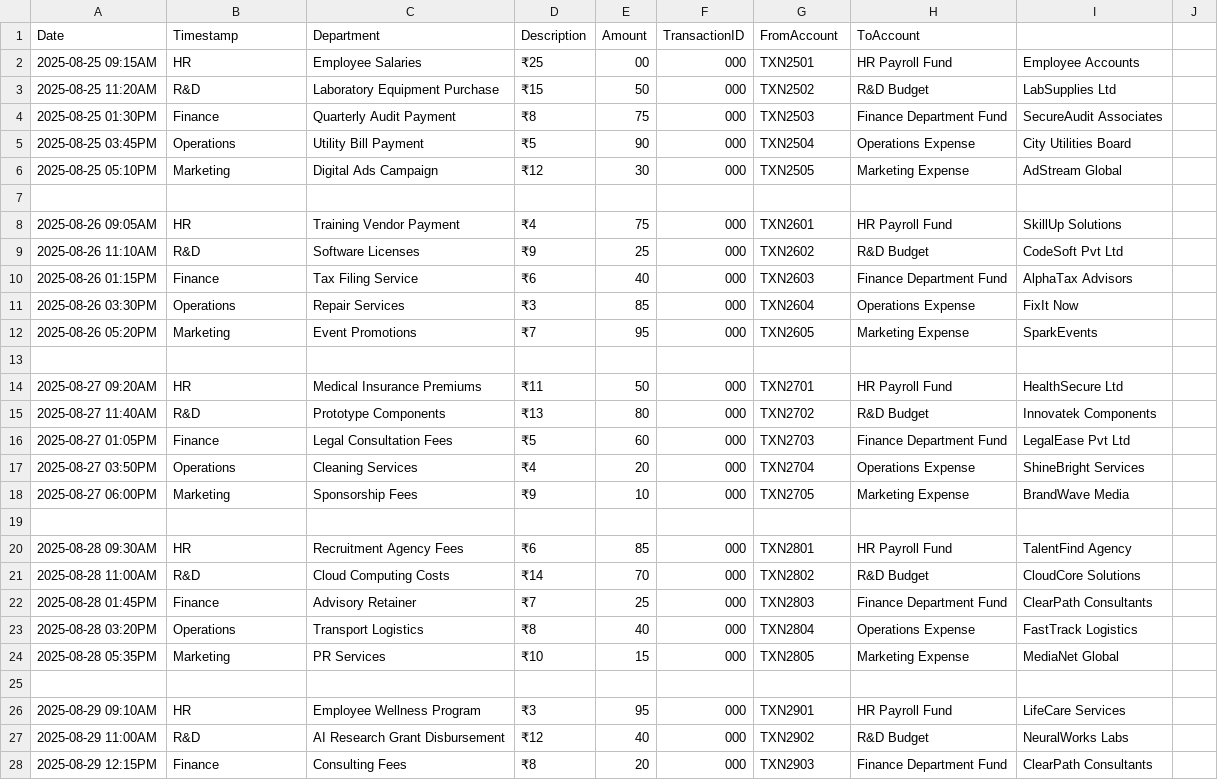
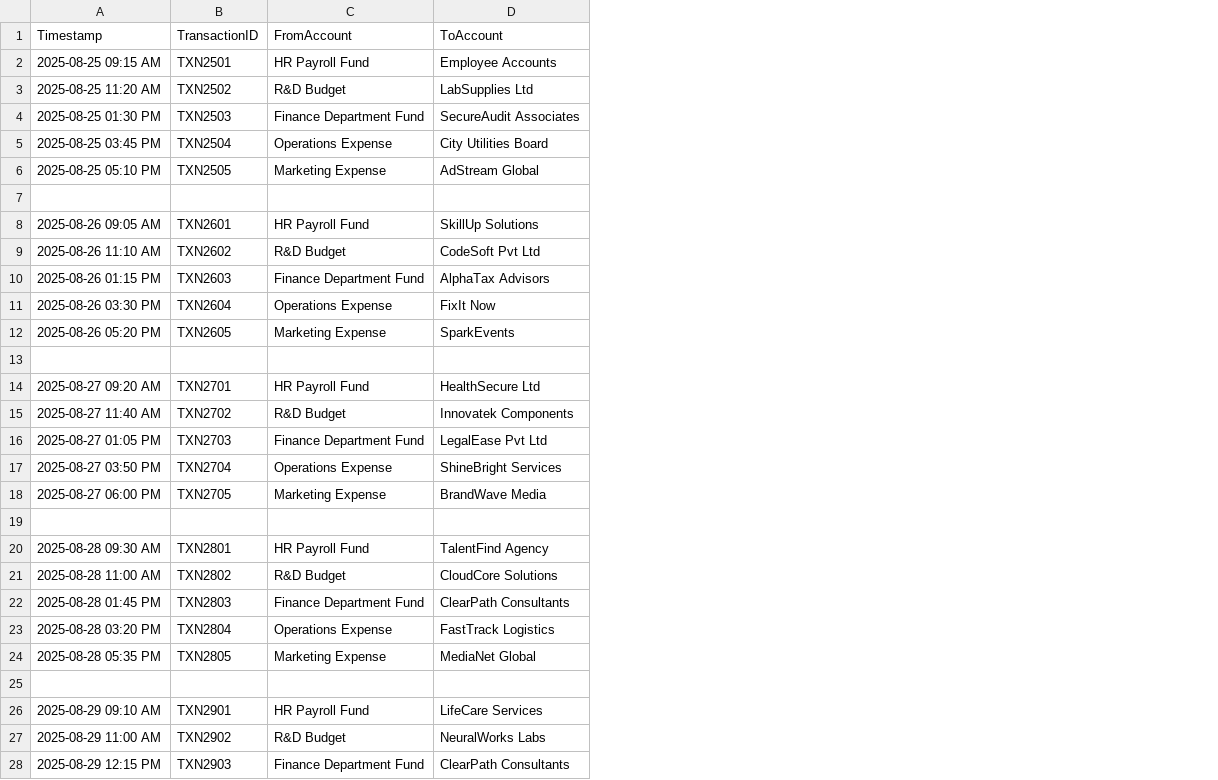
Before and after one commit to GitHub-Campus-Club-PSGCT/githeist-finance-reports, a CSV file: funds_movement.csv, drawn as a sheet; only a part is shown; removed rows and columns are numbered as before the commit, all else as after; the diff covers the shown part only; the diff names each change by its address in the sheet, - before the commit and + after, or states it on an @@ line.

Commit message:
Update funds_movement.csv

```diff
--- a/funds_movement.csv
+++ b/funds_movement.csv
-column A, rows 2-28: 2025-08-25 09:15AM | 2025-08-25 11:20AM | 2025-08-25 01:30PM | 2025-08-25 03:45PM | 2025-08-25 05:10PM |  | 2025-08-26 09:05AM | 2025-08-26 11:10AM | 2025-08-26 01:15PM | 2025-08-26 03:30PM | 2025-08-26 05:20PM |  | 2025-08-27 09:20AM | 2025-08-27 11:40AM | 2025-08-27 01:05PM | 2025-08-27 03:50PM | 2025-08-27 06:00PM |  | 2025-08-28 09:30AM | 2025-08-28 11:00AM | 2025-08-28 01:45PM | 2025-08-28 03:20PM | 2025-08-28 05:35PM |  | 2025-08-29 09:10AM | 2025-08-29 11:00AM | 2025-08-29 12:15PM
-column C, rows 2-28: Employee Salaries | Laboratory Equipment Purchase | Quarterly Audit Payment | Utility Bill Payment | Digital Ads Campaign |  | Training Vendor Payment | Software Licenses | Tax Filing Service | Repair Services | Event Promotions |  | Medical Insurance Premiums | Prototype Components | Legal Consultation Fees | Cleaning Services | Sponsorship Fees |  | Recruitment Agency Fees | Cloud Computing Costs | Advisory Retainer | Transport Logistics | PR Services |  | Employee Wellness Program | AI Research Grant Disbursement | Consulting Fees
-column D, rows 2-28: ₹25 | ₹15 | ₹8 | ₹5 | ₹12 |  | ₹4 | ₹9 | ₹6 | ₹3 | ₹7 |  | ₹11 | ₹13 | ₹5 | ₹4 | ₹9 |  | ₹6 | ₹14 | ₹7 | ₹8 | ₹10 |  | ₹3 | ₹12 | ₹8
-column E, rows 2-28: 00 | 50 | 75 | 90 | 30 |  | 75 | 25 | 40 | 85 | 95 |  | 50 | 80 | 60 | 20 | 10 |  | 85 | 70 | 25 | 40 | 15 |  | 95 | 40 | 20
-column F, rows 2-28: 000 | 000 | 000 | 000 | 000 |  | 000 | 000 | 000 | 000 | 000 |  | 000 | 000 | 000 | 000 | 000 |  | 000 | 000 | 000 | 000 | 000 |  | 000 | 000 | 000
-column J, empty
-row 1: Date | Timestamp | Department | Description | Amount | TransactionID | FromAccount | ToAccount
+row 1: Timestamp | TransactionID | FromAccount | ToAccount
-A2: HR
+A2: 2025-08-25 09:15 AM
-A3: R&D
+A3: 2025-08-25 11:20 AM
-A4: Finance
+A4: 2025-08-25 01:30 PM
-A5: Operations
+A5: 2025-08-25 03:45 PM
-A6: Marketing
+A6: 2025-08-25 05:10 PM
-A8: HR
+A8: 2025-08-26 09:05 AM
-A9: R&D
+A9: 2025-08-26 11:10 AM
-A10: Finance
+A10: 2025-08-26 01:15 PM
-A11: Operations
+A11: 2025-08-26 03:30 PM
-A12: Marketing
+A12: 2025-08-26 05:20 PM
-A14: HR
+A14: 2025-08-27 09:20 AM
-A15: R&D
+A15: 2025-08-27 11:40 AM
-A16: Finance
+A16: 2025-08-27 01:05 PM
-A17: Operations
+A17: 2025-08-27 03:50 PM
-A18: Marketing
+A18: 2025-08-27 06:00 PM
-A20: HR
+A20: 2025-08-28 09:30 AM
-A21: R&D
+A21: 2025-08-28 11:00 AM
-A22: Finance
+A22: 2025-08-28 01:45 PM
-A23: Operations
+A23: 2025-08-28 03:20 PM
-A24: Marketing
+A24: 2025-08-28 05:35 PM
-A26: HR
+A26: 2025-08-29 09:10 AM
-A27: R&D
+A27: 2025-08-29 11:00 AM
-A28: Finance
+A28: 2025-08-29 12:15 PM
```
Also changed, not shown: 1 added row, 1 removed row and 13 edited cells elsewhere in this file.
